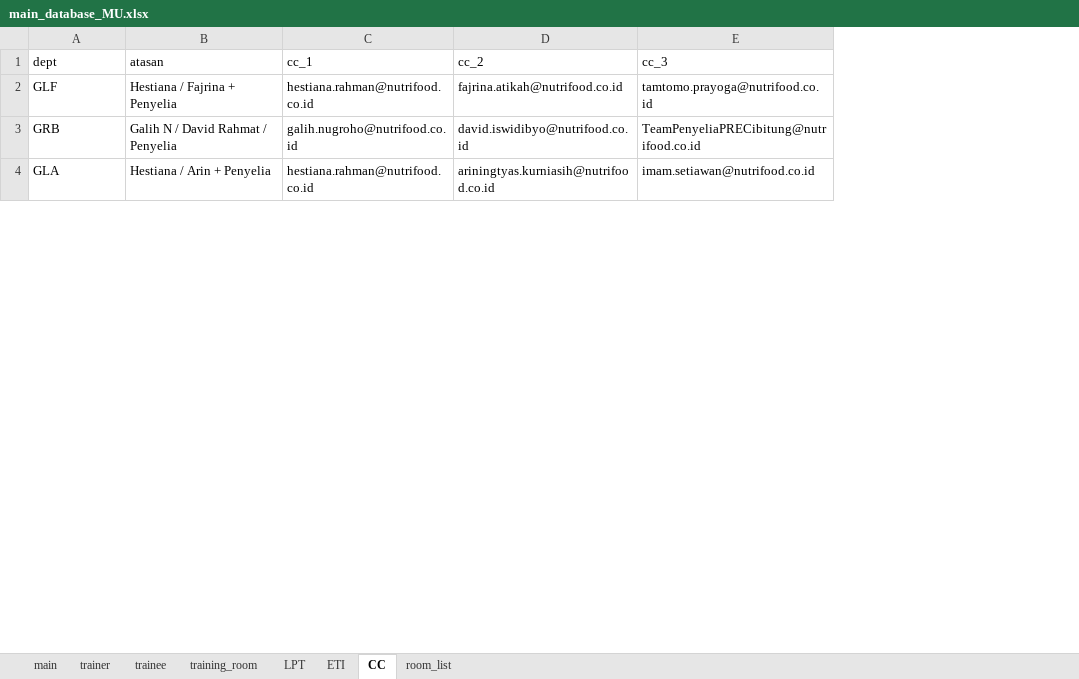
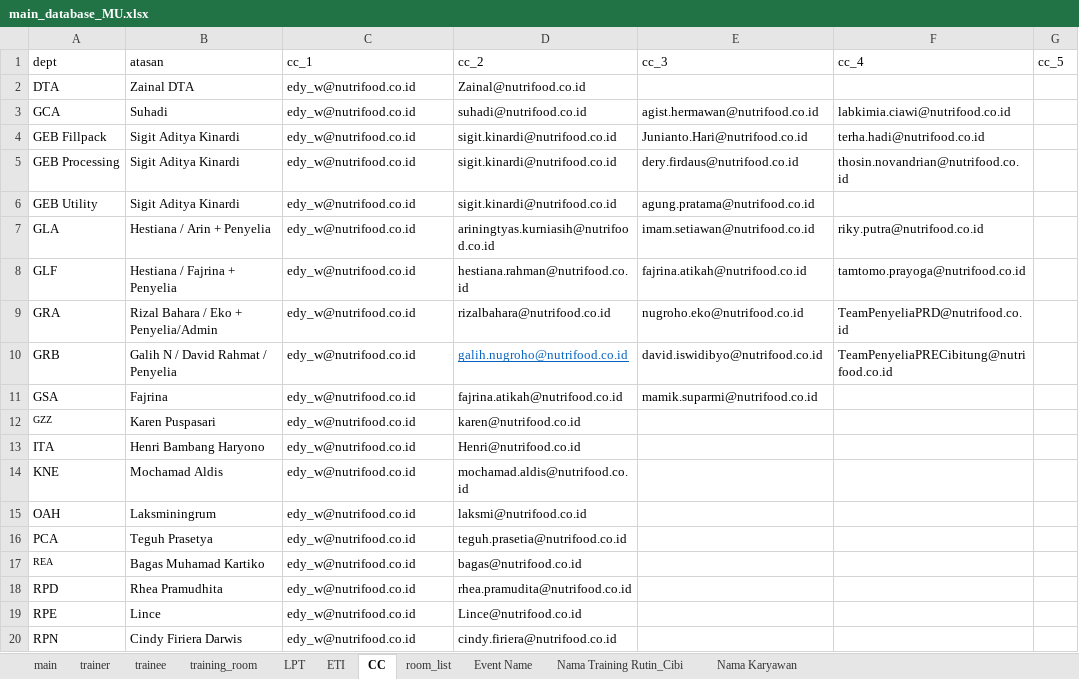
Before and after one commit to fahimhm/GUI4Meeting, an Excel workbook: script/database/main_database_MU.xlsx, sheet CC, drawn as a sheet; only a part is shown; values as stored, in another font and other column widths than the file's, no borders; removed rows and columns are numbered as before the commit, all else as after; the diff covers the shown part only; the diff names each change by its address in the sheet, - before the commit and + after, or states it on an @@ line.

```diff
--- a/script/database/main_database_MU.xlsx (sheet CC)
+++ b/script/database/main_database_MU.xlsx (sheet CC)
+sheet tab: Event Name
+sheet tab: Nama Training Rutin_Cibi
+sheet tab: Nama Karyawan
+column F (cc_4), row 8: tamtomo.prayoga@nutrifood.co.id; row 10: TeamPenyeliaPRECibitung@nutrifood.co.id
+column G (cc_5), empty
+row 2: DTA | Zainal DTA | edy_w@nutrifood.co.id | Zainal@nutrifood.co.id
+row 3: GCA | Suhadi | edy_w@nutrifood.co.id | suhadi@nutrifood.co.id | agist.hermawan@nutrifood.co.id | labkimia.ciawi@nutrifood.co.id
+row 4: GEB Fillpack | Sigit Aditya Kinardi | edy_w@nutrifood.co.id | sigit.kinardi@nutrifood.co.id | Junianto.Hari@nutrifood.co.id | terha.hadi@nutrifood.co.id
+row 5: GEB Processing | Sigit Aditya Kinardi | edy_w@nutrifood.co.id | sigit.kinardi@nutrifood.co.id | dery.firdaus@nutrifood.co.id | thosin.novandrian@nutrifood.co.id
+row 6: GEB Utility | Sigit Aditya Kinardi | edy_w@nutrifood.co.id | sigit.kinardi@nutrifood.co.id | agung.pratama@nutrifood.co.id
+row 7: GLA | Hestiana / Arin + Penyelia | edy_w@nutrifood.co.id | ariningtyas.kurniasih@nutrifood.co.id | imam.setiawan@nutrifood.co.id | riky.putra@nutrifood.co.id
-C8 (cc_1): hestiana.rahman@nutrifood.co.id
+C8 (cc_1): edy_w@nutrifood.co.id
-D8 (cc_2): fajrina.atikah@nutrifood.co.id
+D8 (cc_2): hestiana.rahman@nutrifood.co.id
-E8 (cc_3): tamtomo.prayoga@nutrifood.co.id
+E8 (cc_3): fajrina.atikah@nutrifood.co.id
+row 9: GRA | Rizal Bahara / Eko + Penyelia/Admin | edy_w@nutrifood.co.id | rizalbahara@nutrifood.co.id | nugroho.eko@nutrifood.co.id | TeamPenyeliaPRD@nutrifood.co.id
-C10 (cc_1): galih.nugroho@nutrifood.co.id
+C10 (cc_1): edy_w@nutrifood.co.id
-D10 (cc_2): david.iswidibyo@nutrifood.co.id
+D10 (cc_2): galih.nugroho@nutrifood.co.id
@@ D10 underline: off → on, text colour: black → #0563C1 @@
-E10 (cc_3): TeamPenyeliaPRECibitung@nutrifood.co.id
+E10 (cc_3): david.iswidibyo@nutrifood.co.id
-row 4: GLA | Hestiana / Arin + Penyelia | hestiana.rahman@nutrifood.co.id | ariningtyas.kurniasih@nutrifood.co.id | imam.setiawan@nutrifood.co.id
+row 11: GSA | Fajrina | edy_w@nutrifood.co.id | fajrina.atikah@nutrifood.co.id | mamik.suparmi@nutrifood.co.id
+row 12: GZZ | Karen Puspasari | edy_w@nutrifood.co.id | karen@nutrifood.co.id
+row 13: ITA | Henri Bambang Haryono | edy_w@nutrifood.co.id | Henri@nutrifood.co.id
+row 14: KNE | Mochamad Aldis | edy_w@nutrifood.co.id | mochamad.aldis@nutrifood.co.id
+row 15: OAH | Laksminingrum | edy_w@nutrifood.co.id | laksmi@nutrifood.co.id
+row 16: PCA | Teguh Prasetya | edy_w@nutrifood.co.id | teguh.prasetia@nutrifood.co.id
+row 17: REA | Bagas Muhamad Kartiko | edy_w@nutrifood.co.id | bagas@nutrifood.co.id
+row 18: RPD | Rhea Pramudhita | edy_w@nutrifood.co.id | rhea.pramudita@nutrifood.co.id
+row 19: RPE | Lince | edy_w@nutrifood.co.id | Lince@nutrifood.co.id
+row 20: RPN | Cindy Firiera Darwis | edy_w@nutrifood.co.id | cindy.firiera@nutrifood.co.id
```
Also changed, not shown: 7 added rows, 1 removed row and 2 edited cells elsewhere in this sheet, sheet trainee, sheet main, sheet ETI, sheet training_room, sheet trainer, sheet LPT, 1 more sheet, formulas that keep their value, 13 other files.
